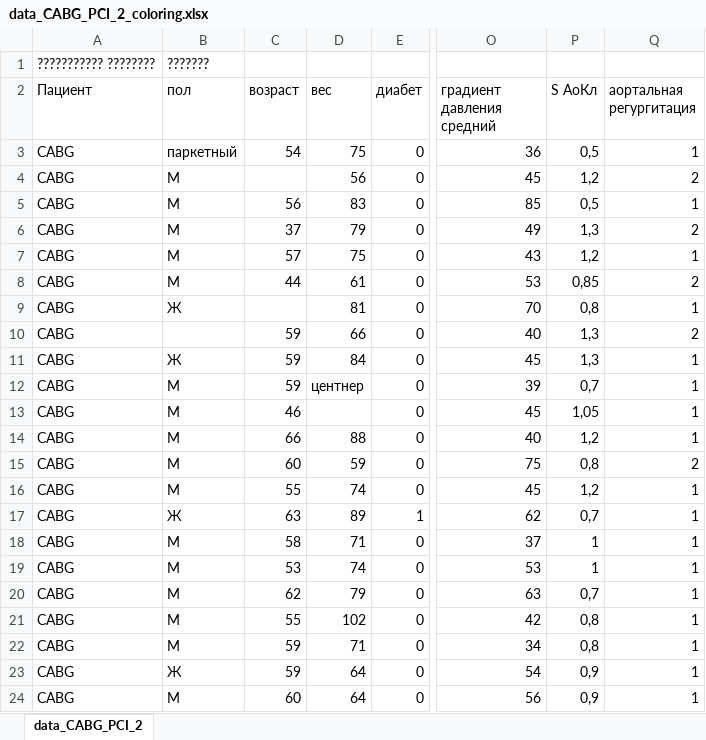
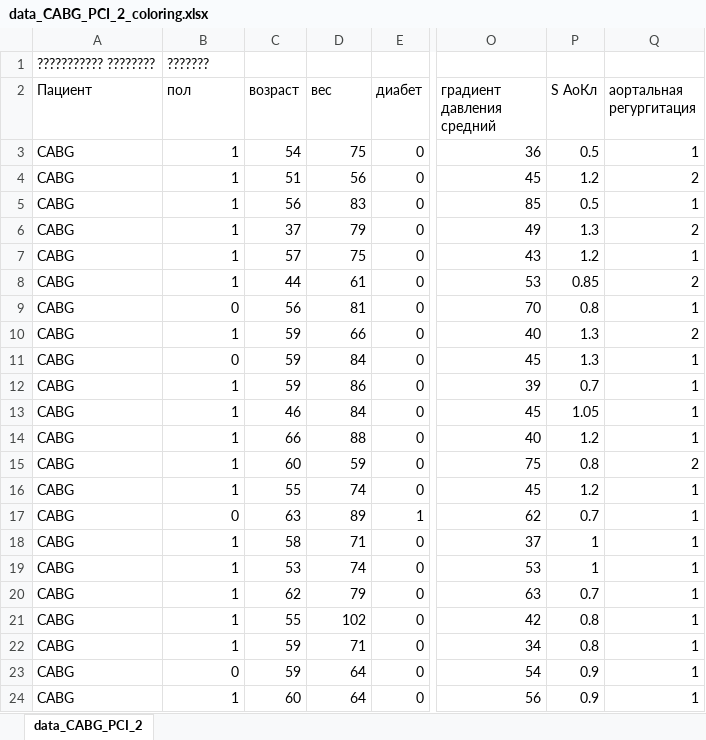
Before and after one commit to SophieKoshkareva/RParserForTable, an Excel workbook: data_CABG_PCI_2_coloring.xlsx, sheet data_CABG_PCI_2, drawn as a sheet; only a part is shown, gaps mark what is left out; values as stored, in another font and other column widths than the file's, no cell formats; the diff covers the shown part only; the diff names each change by its address in the sheet, - before the commit and + after, or states it on an @@ line.

```diff
--- a/data_CABG_PCI_2_coloring.xlsx (sheet data_CABG_PCI_2)
+++ b/data_CABG_PCI_2_coloring.xlsx (sheet data_CABG_PCI_2)
-B3 (пол): паркетный
+B3 (пол): 1
-P3 (S АоКл): 0,5
+P3 (S АоКл): 0.5
-B4:B8 (пол): М
+B4:B8 (пол): 1
-C4 (возраст): (empty)
+C4 (возраст): 51
-P4 (S АоКл): 1,2
+P4 (S АоКл): 1.2
-P5 (S АоКл): 0,5
+P5 (S АоКл): 0.5
-P6 (S АоКл): 1,3
+P6 (S АоКл): 1.3
-P7 (S АоКл): 1,2
+P7 (S АоКл): 1.2
-P8 (S АоКл): 0,85
+P8 (S АоКл): 0.85
-B9 (пол): Ж
+B9 (пол): 0
-C9 (возраст): (empty)
+C9 (возраст): 56
-P9 (S АоКл): 0,8
+P9 (S АоКл): 0.8
-B10 (пол): (empty)
+B10 (пол): 1
-P10:P11 (S АоКл): 1,3
+P10:P11 (S АоКл): 1.3
-B11 (пол): Ж
+B11 (пол): 0
-B12:B16 (пол): М
+B12:B16 (пол): 1
-D12 (вес): центнер
+D12 (вес): 86
-P12 (S АоКл): 0,7
+P12 (S АоКл): 0.7
-D13 (вес): (empty)
+D13 (вес): 84
-P13 (S АоКл): 1,05
+P13 (S АоКл): 1.05
-P14 (S АоКл): 1,2
+P14 (S АоКл): 1.2
-P15 (S АоКл): 0,8
+P15 (S АоКл): 0.8
-P16 (S АоКл): 1,2
+P16 (S АоКл): 1.2
-B17 (пол): Ж
+B17 (пол): 0
-P17 (S АоКл): 0,7
+P17 (S АоКл): 0.7
-B18:B22 (пол): М
+B18:B22 (пол): 1
-P20 (S АоКл): 0,7
+P20 (S АоКл): 0.7
-P21:P22 (S АоКл): 0,8
+P21:P22 (S АоКл): 0.8
-B23 (пол): Ж
+B23 (пол): 0
-P23:P24 (S АоКл): 0,9
+P23:P24 (S АоКл): 0.9
-B24 (пол): М
+B24 (пол): 1
```
Also changed, not shown: 1 added row and 139 edited cells elsewhere in this sheet, cell formats, 6 other files.
